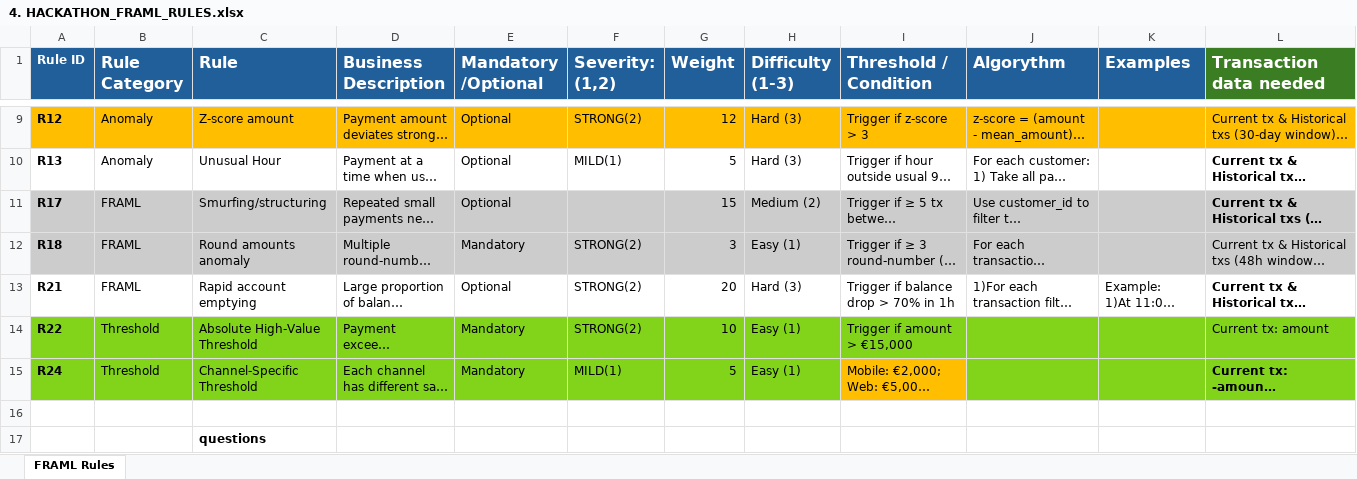
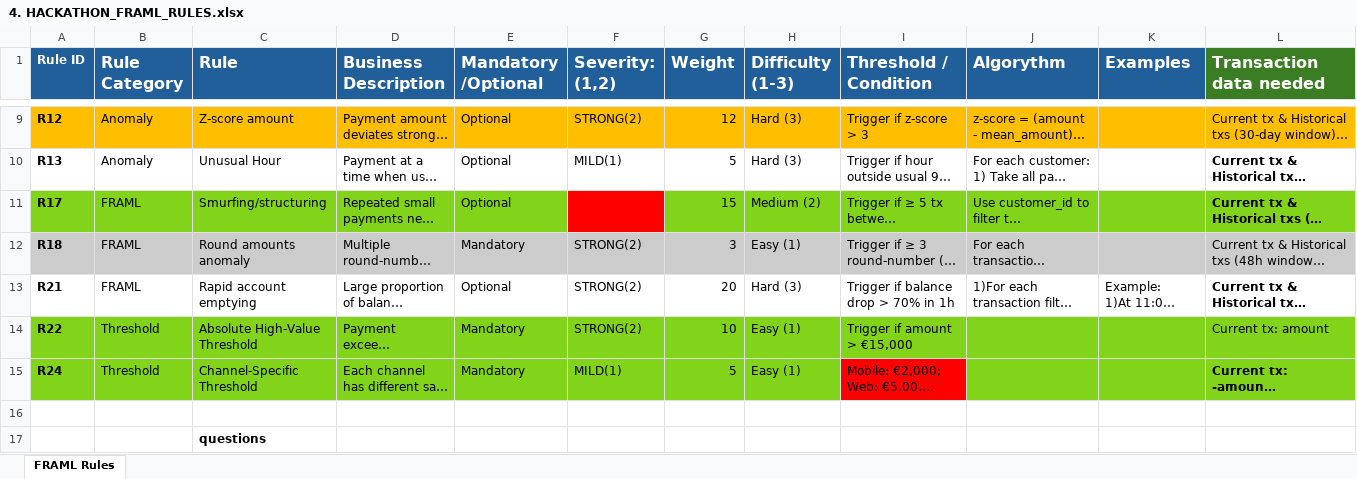
Before and after one commit to lwezykow/Hackaton2026, an Excel workbook: docs/4. HACKATHON_FRAML_RULES.xlsx, sheet FRAML Rules, drawn as a sheet; only a part is shown, gaps mark what is left out; long unchanged cells end in …; values as stored, in another font and other column widths than the file's, no borders; charts and pictures not drawn; the diff names each change by its address in the sheet, - before the commit and + after, or states it on an @@ line.

```diff
--- a/docs/4. HACKATHON_FRAML_RULES.xlsx (sheet FRAML Rules)
+++ b/docs/4. HACKATHON_FRAML_RULES.xlsx (sheet FRAML Rules)
-A11:E11 fill: #CCCCCC
+A11:E11 fill: #81D41A
-F11 fill: #CCCCCC
+F11 fill: #FF0000
-G11:L11 fill: #CCCCCC
+G11:L11 fill: #81D41A
-I15 fill: #FFBF00
+I15 fill: #FF0000
```
Also changed, not shown: 2 other files.
